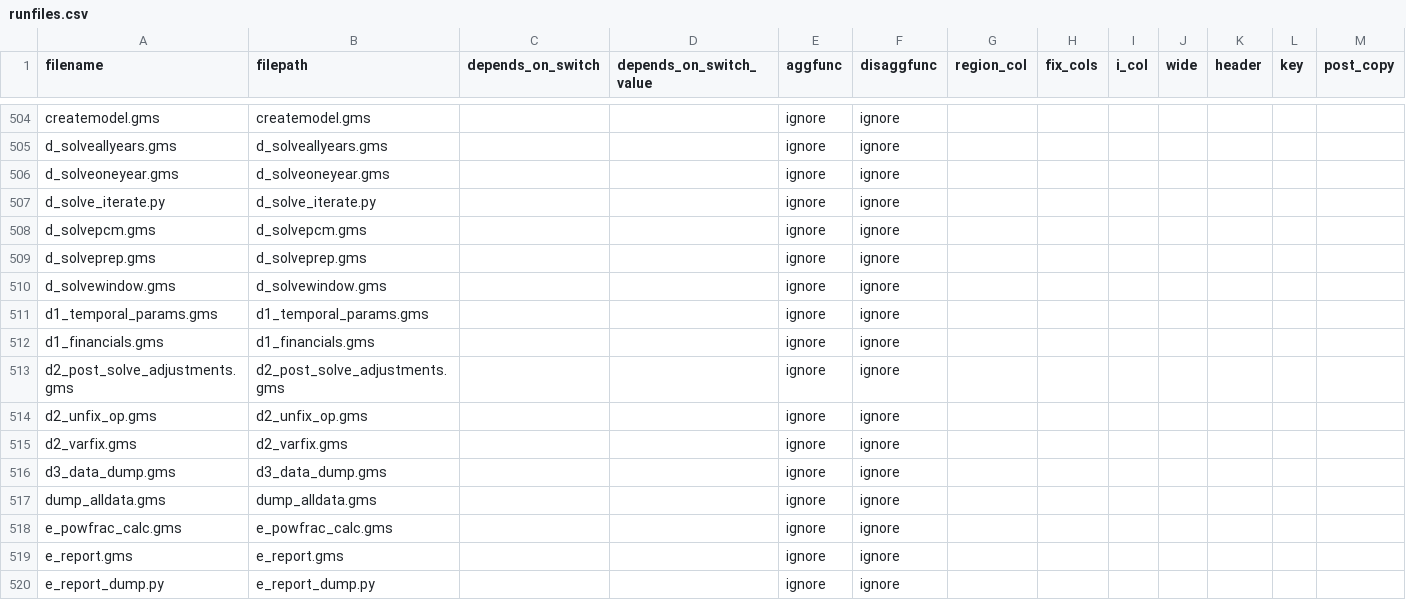
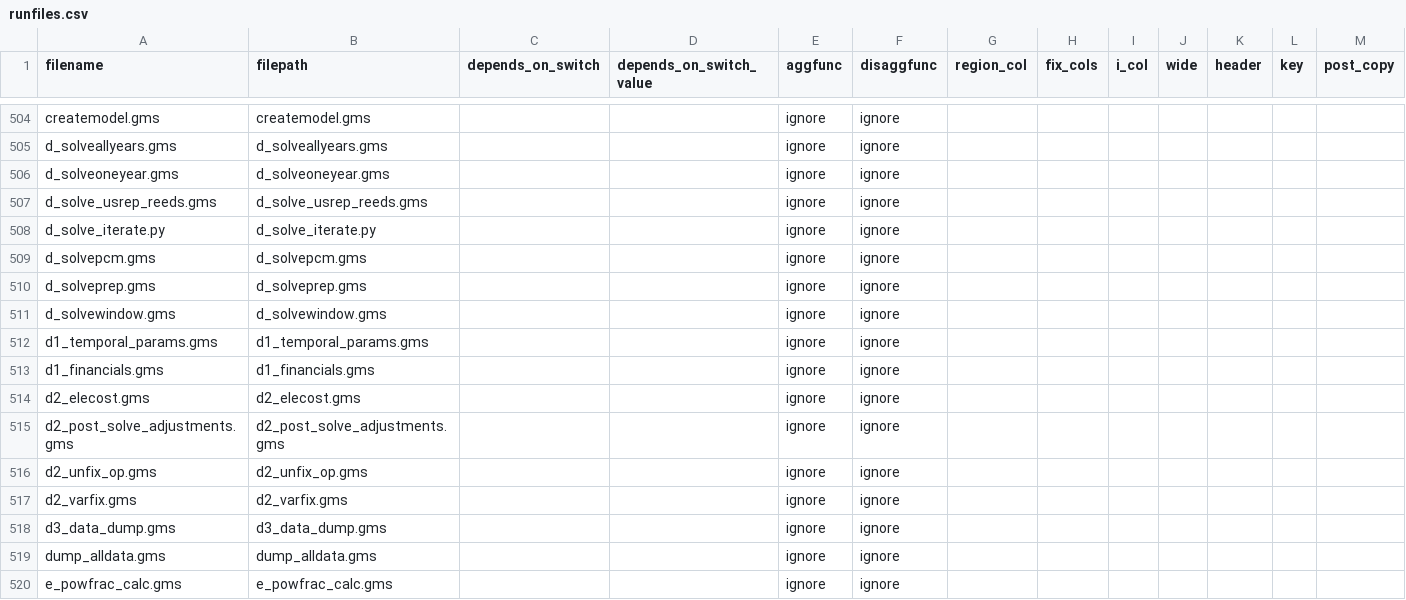
Before and after one commit to NREL/ReEDS-2.0, a CSV file: runfiles.csv, drawn as a sheet; only a part is shown, gaps mark what is left out; the shorter side is filled out with more unchanged rows; rows hold the shown columns only; the diff names each change by its address in the sheet, - before the commit and + after, or states it on an @@ line.

```diff
--- a/runfiles.csv
+++ b/runfiles.csv
+row 507: d_solve_usrep_reeds.gms | d_solve_usrep_reeds.gms |  |  | ignore | ignore
+row 514: d2_elecost.gms | d2_elecost.gms |  |  | ignore | ignore
```
Also changed, not shown: cases.csv, 15 other files.
